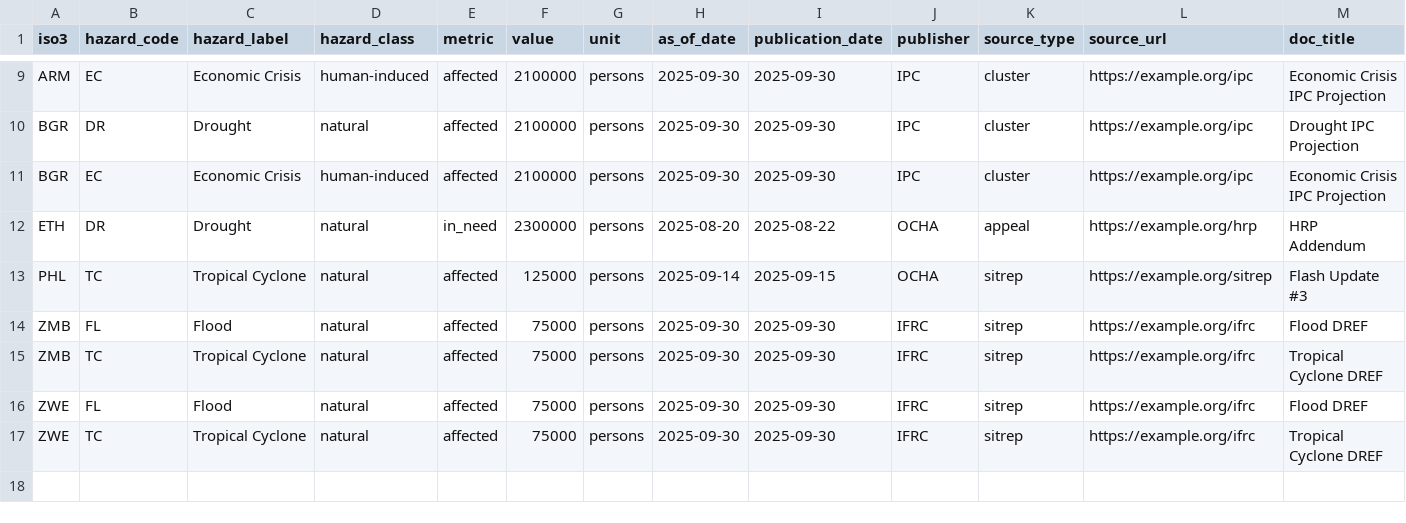
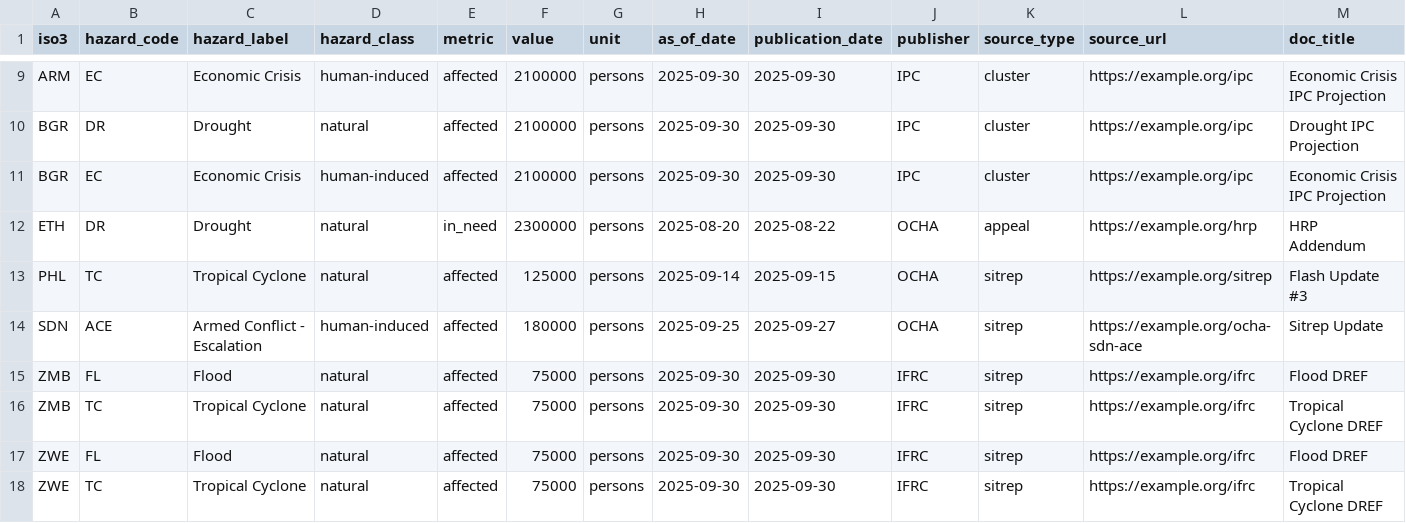
Before and after one commit to Metaculus/metac-bot-template, a CSV file: resolver/exports/resolved.csv, drawn as a sheet; only a part is shown, gaps mark what is left out; rows hold the shown columns only; the diff names each change by its address in the sheet, - before the commit and + after, or states it on an @@ line.

```diff
--- a/resolver/exports/resolved.csv
+++ b/resolver/exports/resolved.csv
+row 14: SDN | ACE | Armed Conflict - Escalation | human-induced | affected | 180000 | persons | 2025-09-25 | 2025-09-27 | OCHA | sitrep | https://example.org/ocha-sdn-ace | Sitrep Update
```
Also changed, not shown: resolver/exports/facts.csv, 3 other files.
